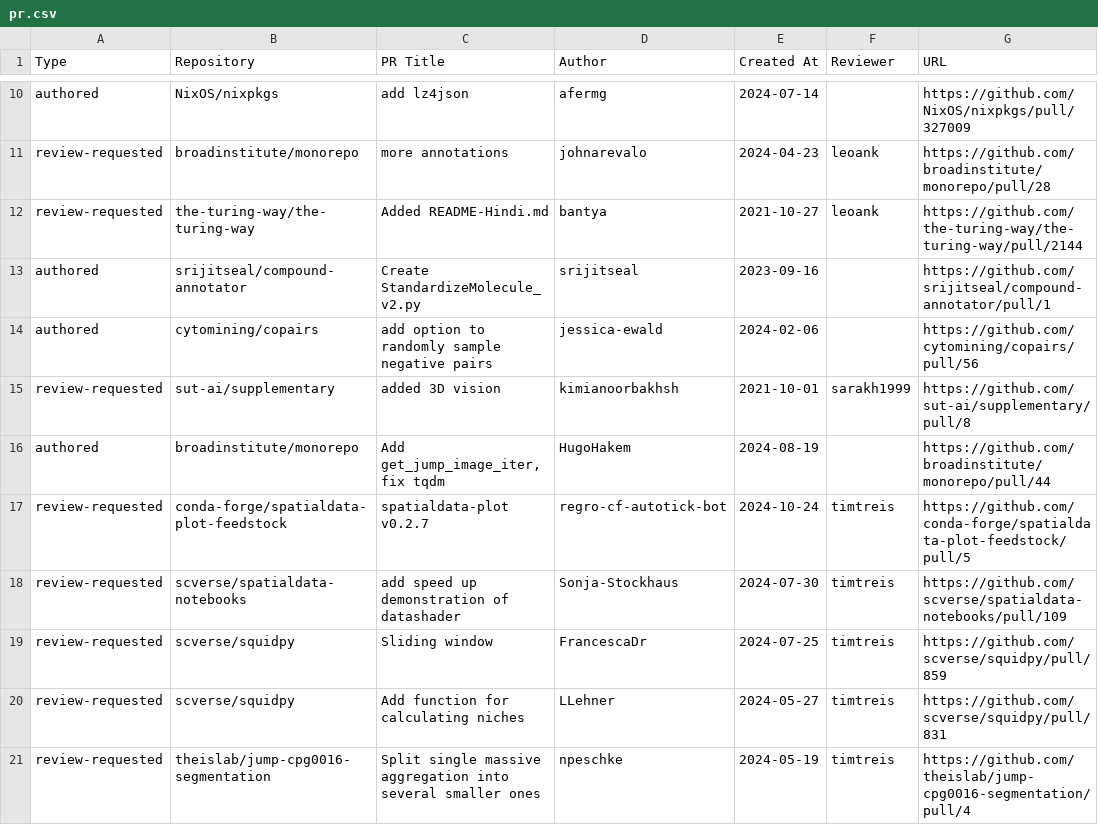
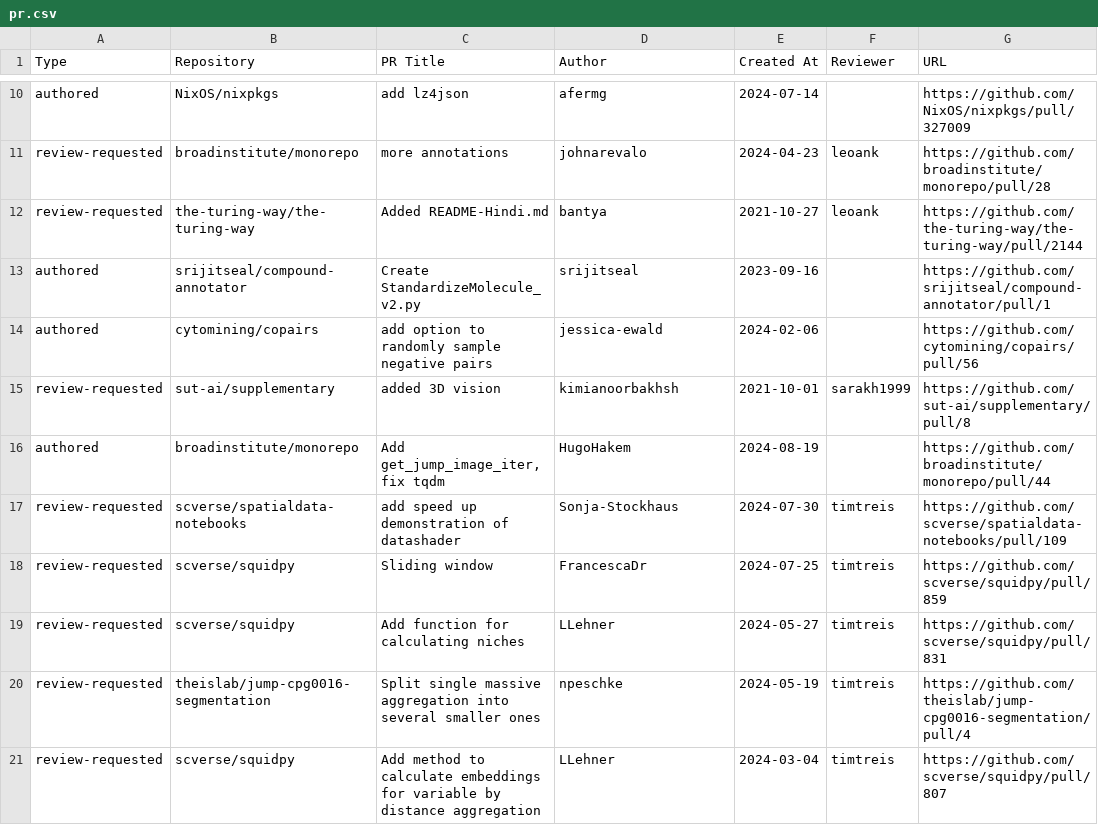
Before and after one commit to broadinstitute/heimdall, a CSV file: pr.csv, drawn as a sheet; only a part is shown, gaps mark what is left out; the shorter side is filled out with more unchanged rows.

```diff
--- a/pr.csv
+++ b/pr.csv
@@ -16,3 +16,2 @@
 "authored","broadinstitute/monorepo","Add get_jump_image_iter, fix tqdm","HugoHakem","2024-08-19","","https://github.com/broadinstitute/monorepo/pull/44"
-"review-requested","conda-forge/spatialdata-plot-feedstock","spatialdata-plot v0.2.7","regro-cf-autotick-bot","2024-10-24","timtreis","https://github.com/conda-forge/spatialdata-plot-feedstock/pull/5"
 "review-requested","scverse/spatialdata-notebooks","add speed up demonstration of datashader","Sonja-Stockhaus","2024-07-30","timtreis","https://github.com/scverse/spatialdata-notebooks/pull/109"
```
